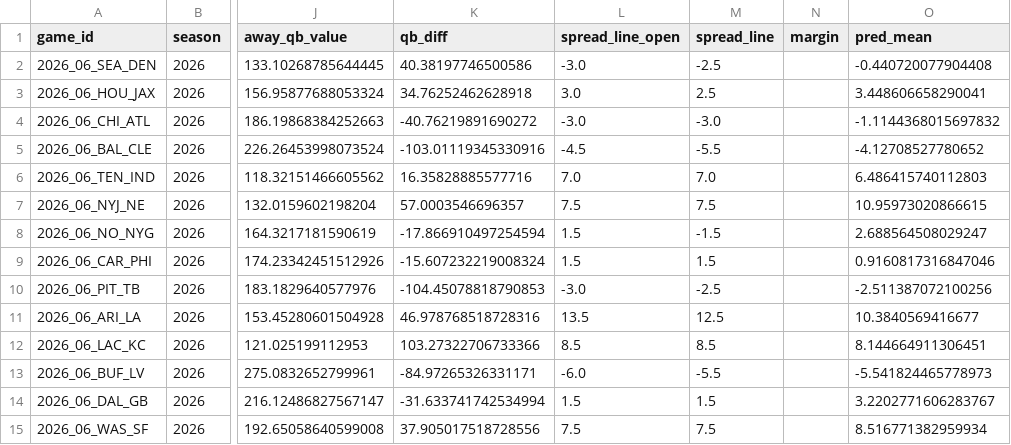
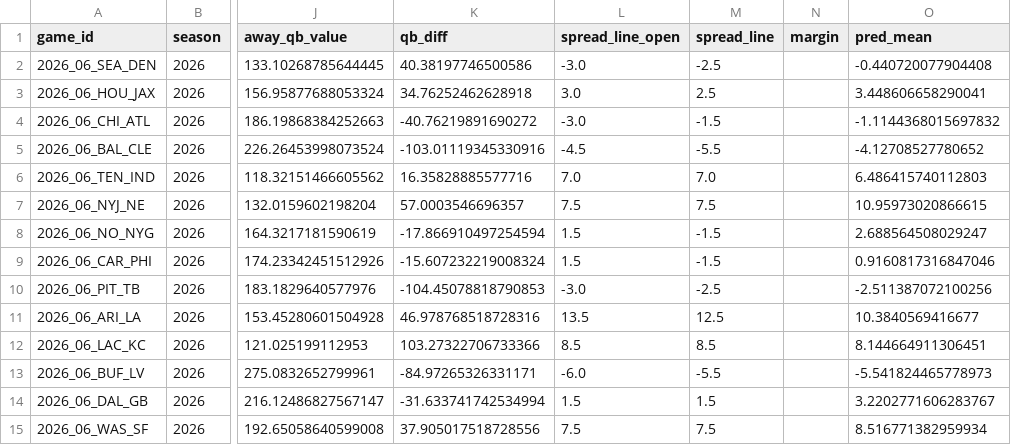
Before and after one commit to iggysiegel/nfl, a CSV file: predictions/predictions_2026_06.csv, drawn as a sheet; only a part is shown, gaps mark what is left out; the diff names each change by its address in the sheet, - before the commit and + after, or states it on an @@ line.

```diff
--- a/predictions/predictions_2026_06.csv
+++ b/predictions/predictions_2026_06.csv
-M4 (spread_line): -3.0
+M4 (spread_line): -1.5
-M9 (spread_line): 1.5
+M9 (spread_line): -1.5
```
